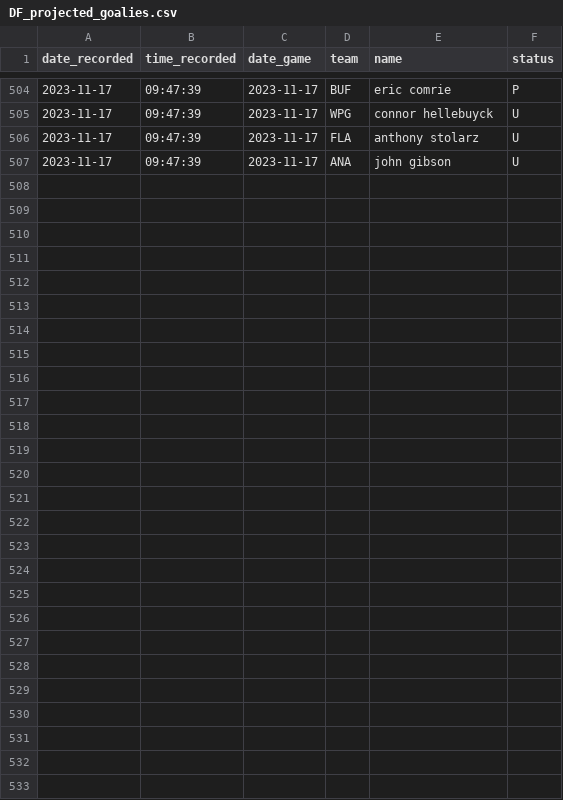
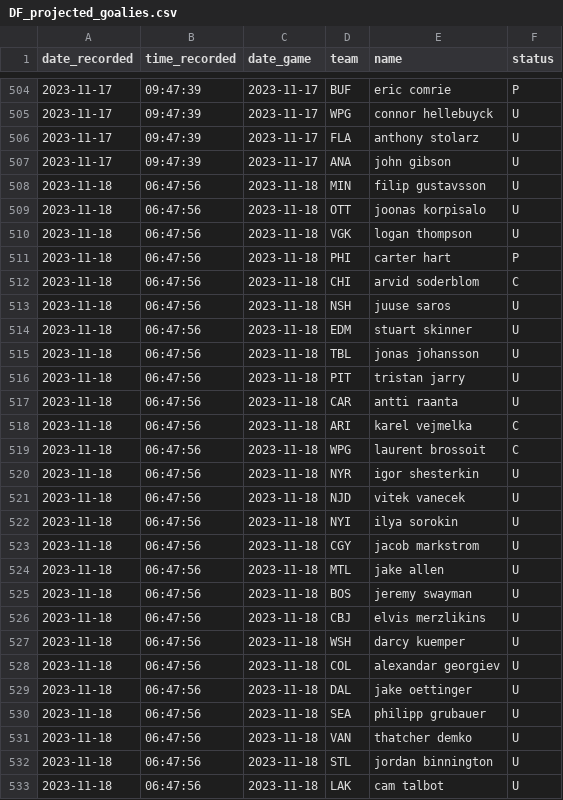
Before and after one commit to michalekb11/NHL-expected-goals, a CSV file: data/daily/DF_projected_goalies.csv, drawn as a sheet; only a part is shown, gaps mark what is left out.

```diff
--- a/data/daily/DF_projected_goalies.csv
+++ b/data/daily/DF_projected_goalies.csv
@@ -507 +507,27 @@ date_recorded,time_recorded,date_game,team,name,status
 2023-11-17,09:47:39,2023-11-17,ANA,john gibson,U
+2023-11-18,06:47:56,2023-11-18,MIN,filip gustavsson,U
+2023-11-18,06:47:56,2023-11-18,OTT,joonas korpisalo,U
+2023-11-18,06:47:56,2023-11-18,VGK,logan thompson,U
+2023-11-18,06:47:56,2023-11-18,PHI,carter hart,P
+2023-11-18,06:47:56,2023-11-18,CHI,arvid soderblom,C
+2023-11-18,06:47:56,2023-11-18,NSH,juuse saros,U
+2023-11-18,06:47:56,2023-11-18,EDM,stuart skinner,U
+2023-11-18,06:47:56,2023-11-18,TBL,jonas johansson,U
+2023-11-18,06:47:56,2023-11-18,PIT,tristan jarry,U
+2023-11-18,06:47:56,2023-11-18,CAR,antti raanta,U
+2023-11-18,06:47:56,2023-11-18,ARI,karel vejmelka,C
+2023-11-18,06:47:56,2023-11-18,WPG,laurent brossoit,C
+2023-11-18,06:47:56,2023-11-18,NYR,igor shesterkin,U
+2023-11-18,06:47:56,2023-11-18,NJD,vitek vanecek,U
+2023-11-18,06:47:56,2023-11-18,NYI,ilya sorokin,U
+2023-11-18,06:47:56,2023-11-18,CGY,jacob markstrom,U
+2023-11-18,06:47:56,2023-11-18,MTL,jake allen,U
+2023-11-18,06:47:56,2023-11-18,BOS,jeremy swayman,U
+2023-11-18,06:47:56,2023-11-18,CBJ,elvis merzlikins,U
+2023-11-18,06:47:56,2023-11-18,WSH,darcy kuemper,U
+2023-11-18,06:47:56,2023-11-18,COL,alexandar georgiev,U
+2023-11-18,06:47:56,2023-11-18,DAL,jake oettinger,U
+2023-11-18,06:47:56,2023-11-18,SEA,philipp grubauer,U
+2023-11-18,06:47:56,2023-11-18,VAN,thatcher demko,U
+2023-11-18,06:47:56,2023-11-18,STL,jordan binnington,U
+2023-11-18,06:47:56,2023-11-18,LAK,cam talbot,U
```
Also changed, not shown: data/daily/odds/60min_odds.csv, data/daily/odds/ml_odds.csv, 5 other files.
